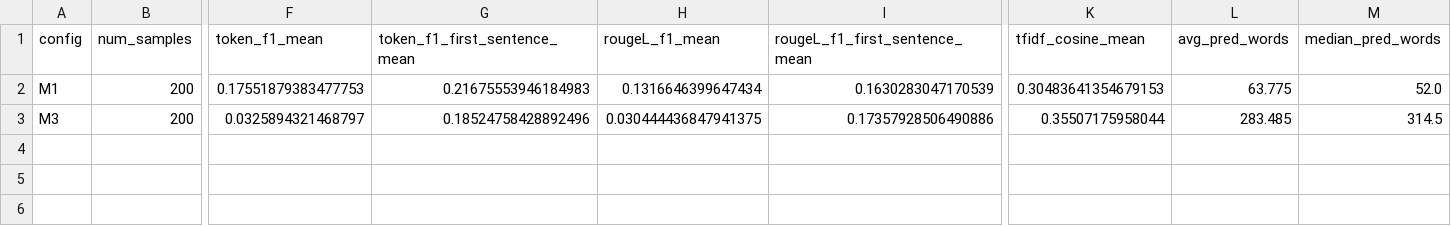
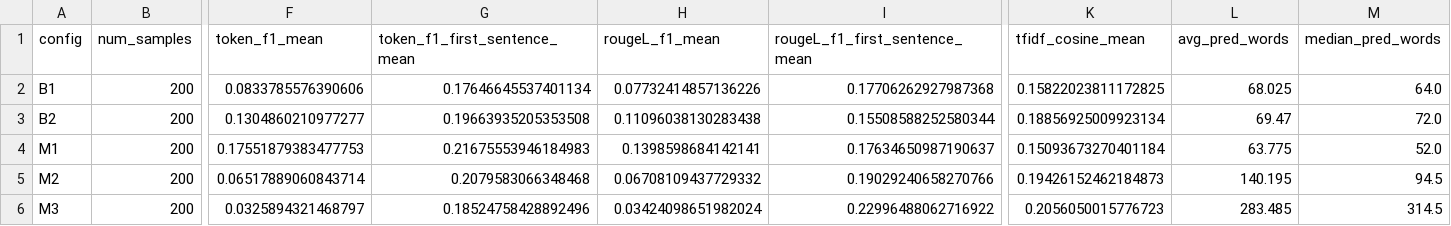
Before and after one commit to T-h-e-A-I/ML-Project, a CSV file: data/eval/posthoc/posthoc_summary.csv, drawn as a sheet; only a part is shown, gaps mark what is left out; addresses are those after the commit; rows hold the shown columns only; the diff names each change by its address in the sheet, - before the commit and + after, or states it on an @@ line.

```diff
--- a/data/eval/posthoc/posthoc_summary.csv
+++ b/data/eval/posthoc/posthoc_summary.csv
+row 2: B1 | 200 | 0.0833785576390606 | 0.17646645537401134 | 0.07732414857136226 | 0.17706262927987368 | 0.15822023811172825 | 68.025 | 64.0
+row 3: B2 | 200 | 0.1304860210977277 | 0.19663935205353508 | 0.11096038130283438 | 0.15508588252580344 | 0.18856925009923134 | 69.47 | 72.0
-H4 (rougeL_f1_mean): 0.1316646399647434
+H4 (rougeL_f1_mean): 0.1398598684142141
-I4 (rougeL_f1_first_sentence_mean): 0.1630283047170539
+I4 (rougeL_f1_first_sentence_mean): 0.17634650987190637
-K4 (tfidf_cosine_mean): 0.30483641354679153
+K4 (tfidf_cosine_mean): 0.15093673270401184
+row 5: M2 | 200 | 0.06517889060843714 | 0.2079583066348468 | 0.06708109437729332 | 0.19029240658270766 | 0.19426152462184873 | 140.195 | 94.5
-H6 (rougeL_f1_mean): 0.030444436847941375
+H6 (rougeL_f1_mean): 0.03424098651982024
-I6 (rougeL_f1_first_sentence_mean): 0.17357928506490886
+I6 (rougeL_f1_first_sentence_mean): 0.22996488062716922
-K6 (tfidf_cosine_mean): 0.35507175958044
+K6 (tfidf_cosine_mean): 0.2056050015776723
```
Also changed, not shown: data/eval/posthoc/question_metrics_M1.csv, data/eval/posthoc/question_metrics_M3.csv, 24 other files.
